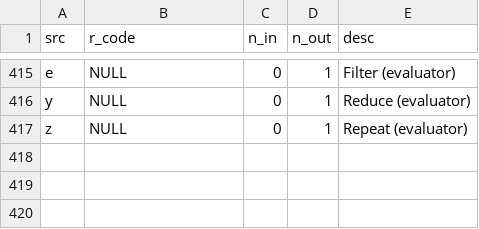
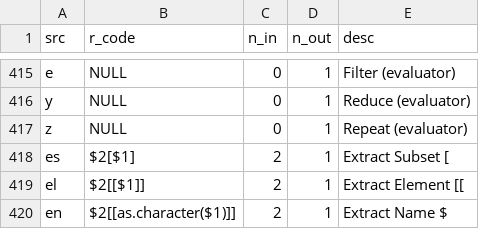
Before and after one commit to vloeibaarglas/RATL, a TSV file: src/ratl_def.tsv, drawn as a sheet; only a part is shown, gaps mark what is left out.

Commit message:
feat: add list extraction operators es/el/en
- es: subset [  ([]) - returns sublist
- el: extract [[ ([[]]) - returns element by index
- en: named $   ([[as.character($1)]]) - returns element by name

Usage:
  lm_result 1 el           # lm_result[[1]]
  lm_result 'coefficients' en  # lm_result$coefficients
  lm_result 1 es           # lm_result[1] (subset)

```diff
--- a/src/ratl_def.tsv
+++ b/src/ratl_def.tsv
@@ -417 +417,4 @@ y	NULL	0	1	Reduce (evaluator)
 z	NULL	0	1	Repeat (evaluator)
+es	$2[$1]	2	1	Extract Subset [
+el	$2[[$1]]	2	1	Extract Element [[
+en	$2[[as.character($1)]]	2	1	Extract Name $
```
